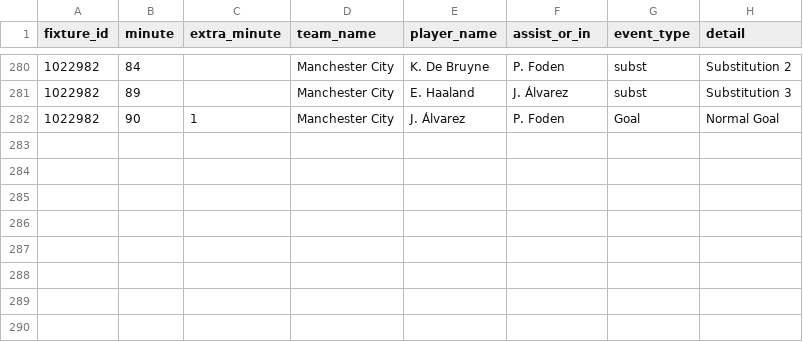
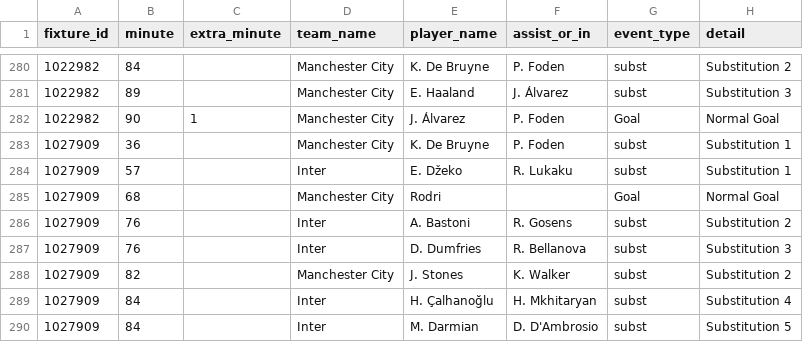
Before and after one commit to pb2007bn-coder/Ersatzbank_Analyse, a CSV file: data/processed/events_clean.csv, drawn as a sheet; only a part is shown, gaps mark what is left out.

```diff
--- a/data/processed/events_clean.csv
+++ b/data/processed/events_clean.csv
@@ -282 +282,9 @@ fixture_id,minute,extra_minute,team_name,player_name,assist_or_in,event_type,det
 1022982,90,1,Manchester City,J. Álvarez,P. Foden,Goal,Normal Goal
+1027909,36,,Manchester City,K. De Bruyne,P. Foden,subst,Substitution 1
+1027909,57,,Inter,E. Džeko,R. Lukaku,subst,Substitution 1
+1027909,68,,Manchester City,Rodri,,Goal,Normal Goal
+1027909,76,,Inter,A. Bastoni,R. Gosens,subst,Substitution 2
+1027909,76,,Inter,D. Dumfries,R. Bellanova,subst,Substitution 3
+1027909,82,,Manchester City,J. Stones,K. Walker,subst,Substitution 2
+1027909,84,,Inter,H. Çalhanoğlu,H. Mkhitaryan,subst,Substitution 4
+1027909,84,,Inter,M. Darmian,D. D'Ambrosio,subst,Substitution 5
```
Also changed, not shown: data/processed/fixtures_clean.csv, 5 other files.
